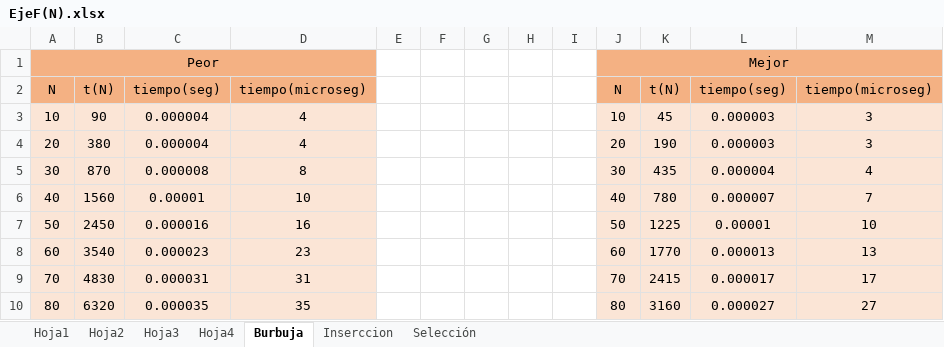
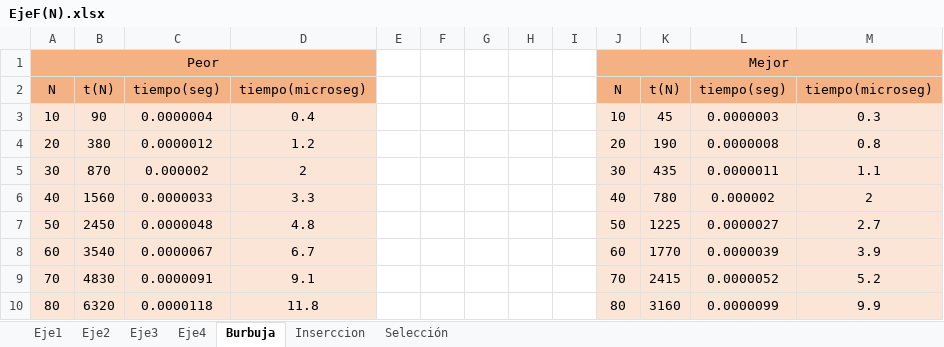
Before and after one commit to camilo-a-g-z/CienciasDeLaComputacion1, an Excel workbook: ActividadAlgoritmia1/EjeF(N).xlsx, sheet Burbuja, drawn as a sheet; only a part is shown; values as stored, in another font and other column widths than the file's, no borders; charts and pictures not drawn; the diff covers the shown part only; the diff names each change by its address in the sheet, - before the commit and + after, or states it on an @@ line.

```diff
--- a/ActividadAlgoritmia1/EjeF(N).xlsx (sheet Burbuja)
+++ b/ActividadAlgoritmia1/EjeF(N).xlsx (sheet Burbuja)
-sheet tab: Hoja1
+sheet tab: Eje1
-sheet tab: Hoja2
+sheet tab: Eje2
-sheet tab: Hoja3
+sheet tab: Eje3
-sheet tab: Hoja4
+sheet tab: Eje4
-C3: 0.000004
+C3: 0.0000004
-D3: 4
+D3: 0.4
-L3: 0.000003
+L3: 0.0000003
-M3: 3
+M3: 0.3
-C4: 0.000004
+C4: 0.0000012
-D4: 4
+D4: 1.2
-L4: 0.000003
+L4: 0.0000008
-M4: 3
+M4: 0.8
-C5: 0.000008
+C5: 0.000002
-D5: 8
+D5: 2
-L5: 0.000004
+L5: 0.0000011
-M5: 4
+M5: 1.1
-C6: 0.00001
+C6: 0.0000033
-D6: 10
+D6: 3.3
-L6: 0.000007
+L6: 0.000002
-M6: 7
+M6: 2
-C7: 0.000016
+C7: 0.0000048
-D7: 16
+D7: 4.8
-L7: 0.00001
+L7: 0.0000027
-M7: 10
+M7: 2.7
-C8: 0.000023
+C8: 0.0000067
-D8: 23
+D8: 6.7
-L8: 0.000013
+L8: 0.0000039
-M8: 13
+M8: 3.9
-C9: 0.000031
+C9: 0.0000091
-D9: 31
+D9: 9.1
-L9: 0.000017
+L9: 0.0000052
-M9: 17
+M9: 5.2
-C10: 0.000035
+C10: 0.0000118
-D10: 35
+D10: 11.8
-L10: 0.000027
+L10: 0.0000099
-M10: 27
+M10: 9.9
```
Also changed, not shown: 168 edited cells elsewhere in this sheet, sheet Inserccion, sheet Selección, charts or pictures, 6 other files.
